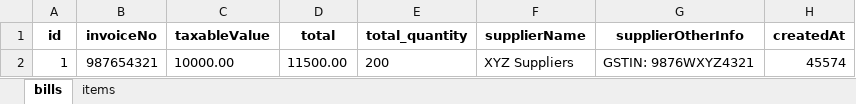
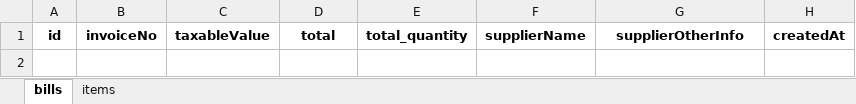
Before and after one commit to Paragkoche/bill-app-offline, an Excel workbook: database/billing_system.xlsx, sheet bills, drawn as a sheet; values as stored, in another font and other column widths than the file's, no borders; the diff names each change by its address in the sheet, - before the commit and + after, or states it on an @@ line.

```diff
--- a/database/billing_system.xlsx (sheet bills)
+++ b/database/billing_system.xlsx (sheet bills)
-row 2: 1 | 987654321 | 10000.00 | 11500.00 | 200 | XYZ Suppliers | GSTIN: 9876WXYZ4321 | 45574
```
Also changed, not shown: sheet items, 5 other files.
